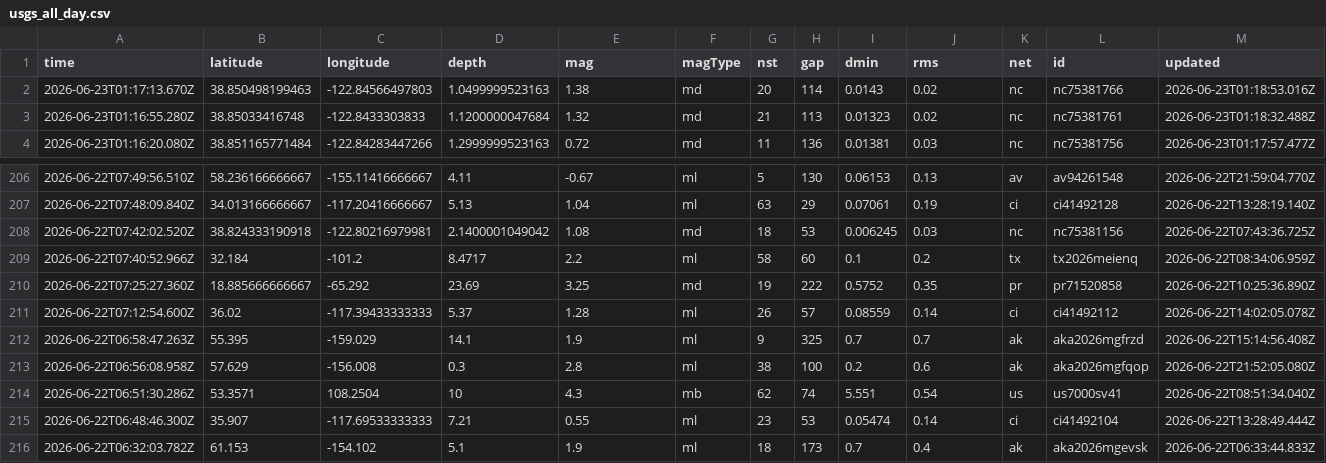
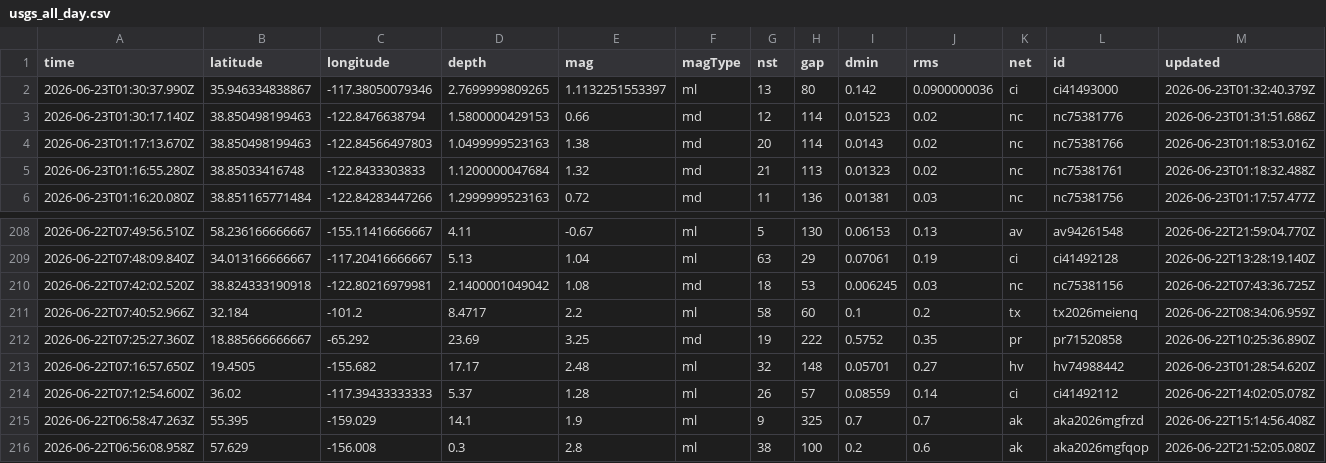
Before and after one commit to MatthewRyanWeber/data-governance-pipeline, a CSV file: examples/data_gov_run/usgs_all_day.csv, drawn as a sheet; only a part is shown, gaps mark what is left out; the shorter side is filled out with more unchanged rows; rows hold the shown columns only; the diff names each change by its address in the sheet, - before the commit and + after, or states it on an @@ line.

```diff
--- a/examples/data_gov_run/usgs_all_day.csv
+++ b/examples/data_gov_run/usgs_all_day.csv
+row 2: 2026-06-23T01:30:37.990Z | 35.946334838867 | -117.38050079346 | 2.7699999809265 | 1.1132251553397 | ml | 13 | 80 | 0.142 | 0.0900000036 | ci | ci41493000 | 2026-06-23T01:32:40.379Z
+row 3: 2026-06-23T01:30:17.140Z | 38.850498199463 | -122.8476638794 | 1.5800000429153 | 0.66 | md | 12 | 114 | 0.01523 | 0.02 | nc | nc75381776 | 2026-06-23T01:31:51.686Z
+row 213: 2026-06-22T07:16:57.650Z | 19.4505 | -155.682 | 17.17 | 2.48 | ml | 32 | 148 | 0.05701 | 0.27 | hv | hv74988442 | 2026-06-23T01:28:54.620Z
```
Also changed, not shown: 5 other files.
